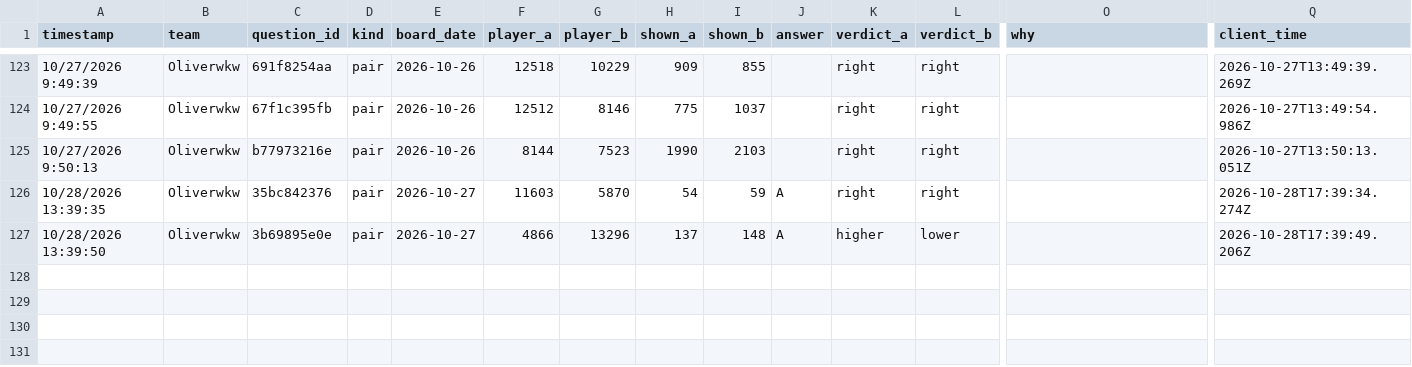
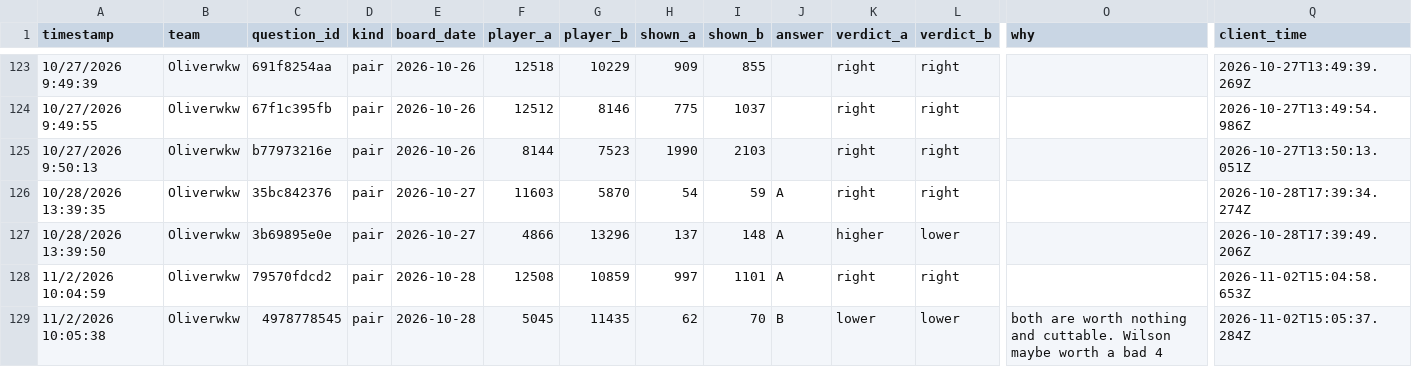
Before and after one commit to Oliverwkw/LOTG-Stats, a CSV file: data/votes/responses.csv, drawn as a sheet; only a part is shown, gaps mark what is left out; rows hold the shown columns only; the diff names each change by its address in the sheet, - before the commit and + after, or states it on an @@ line.

```diff
--- a/data/votes/responses.csv
+++ b/data/votes/responses.csv
+row 128: 11/2/2026 10:04:59 | Oliverwkw | 79570fdcd2 | pair | 2026-10-28 | 12508 | 10859 | 997 | 1101 | A | right | right |  | 2026-11-02T15:04:58.653Z
+row 129: 11/2/2026 10:05:38 | Oliverwkw | 4978778545 | pair | 2026-10-28 | 5045 | 11435 | 62 | 70 | B | lower | lower | both are worth nothing and cuttable. Wilson maybe worth a bad 4 | 2026-11-02T15:05:37.284Z
```
Also changed, not shown: 1 other file.
